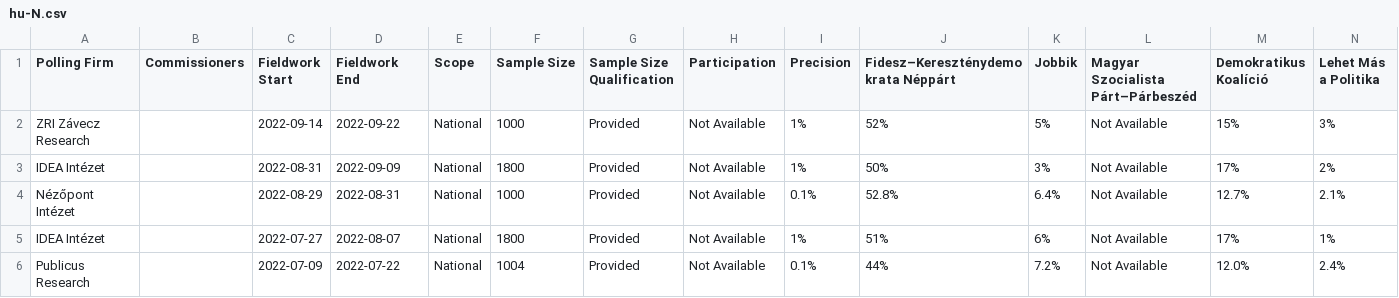
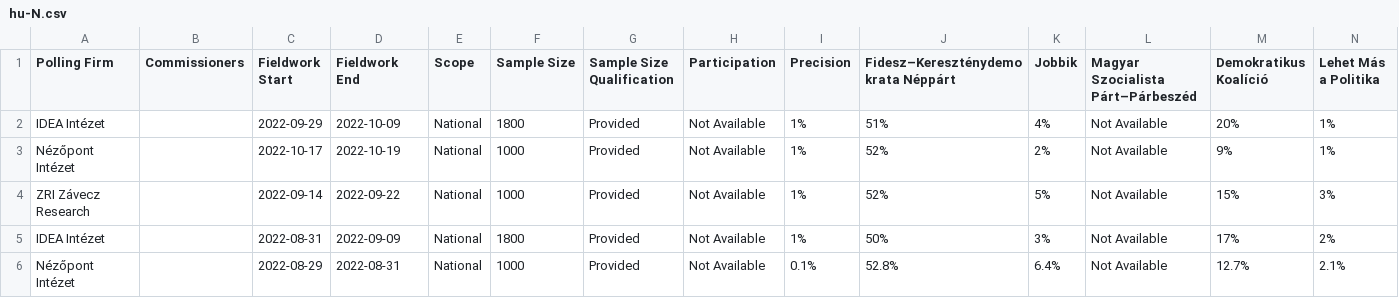
Before and after one commit to filipvanlaenen/eopaod, a CSV file: docs/hu-N.csv, drawn as a sheet; only a part is shown; the shorter side is filled out with more unchanged rows; rows hold the shown columns only; the diff names each change by its address in the sheet, - before the commit and + after, or states it on an @@ line.

```diff
--- a/docs/hu-N.csv
+++ b/docs/hu-N.csv
+row 2: IDEA Intézet |  | 2022-09-29 | 2022-10-09 | National | 1800 | Provided | Not Available | 1% | 51% | 4% | Not Available | 20% | 1%
+row 3: Nézőpont Intézet |  | 2022-10-17 | 2022-10-19 | National | 1000 | Provided | Not Available | 1% | 52% | 2% | Not Available | 9% | 1%
```
Also changed, not shown: docs/hu.csv.
